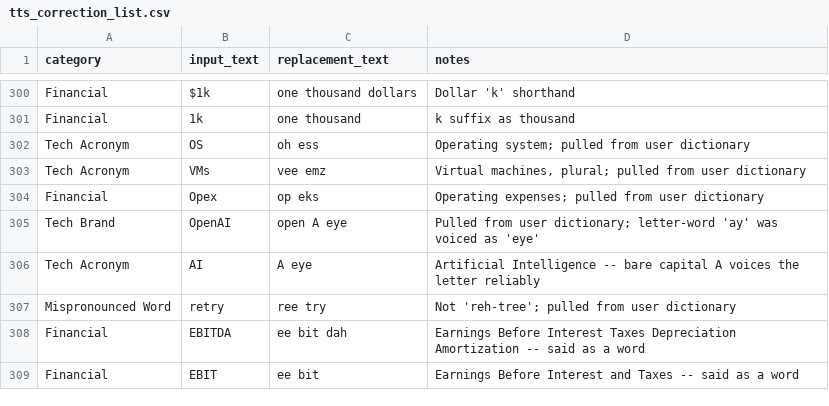
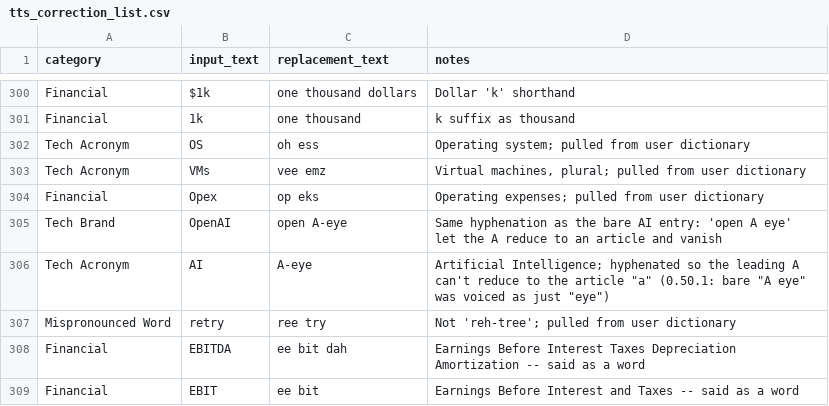
Before and after one commit to ttlequals0/Audicle, a CSV file: backend/app/defaults/tts_correction_list.csv, drawn as a sheet; only a part is shown, gaps mark what is left out.

Commit message:
Release 0.50.1: fix AI/LLM narration, expose all prompt kinds
"AI" was narrated as "eye". The respelling "A eye" put a bare capital A
before a vowel-initial word, where English reduces the article "a" to a
schwa, and Chatterbox took the article reading. Both entries are now
hyphenated ("A-eye", "open A-eye"). Normalization was never at fault: it
converted 27 of 27 instances in the episode that surfaced this.

"LLM" was narrated as "LM". Letter-spelled acronyms were deliberately
removed in 0.36.0 because Chatterbox says common ones natively, but the
pronunciation pass was inventing "L L M" anyway, against its instruction
to change only referenced terms, and the doubled letter collapsed. The
prompt now forbids letter-spacing any unreferenced acronym.

The prompt API hardcoded kind="cleanup", leaving the summary and
pronunciation prompts editable in code but unreachable for an operator
despite both having storage keys and packaged defaults. All three verbs
now take ?kind=, defaulting to cleanup so existing callers are unchanged.

Also makes the m016 migration test slice the list by name instead of a
trailing count, which broke on every migration added.

```diff
--- a/backend/app/defaults/tts_correction_list.csv
+++ b/backend/app/defaults/tts_correction_list.csv
@@ -304,4 +304,4 @@ Tech Acronym,VMs,vee emz,"Virtual machines, plural; pulled from user dictionary"
 Financial,Opex,op eks,Operating expenses; pulled from user dictionary
-Tech Brand,OpenAI,open A eye,Pulled from user dictionary; letter-word 'ay' was voiced as 'eye'
-Tech Acronym,AI,A eye,Artificial Intelligence -- bare capital A voices the letter reliably
+Tech Brand,OpenAI,open A-eye,"Same hyphenation as the bare AI entry: 'open A eye' let the A reduce to an article and vanish"
+Tech Acronym,AI,A-eye,"Artificial Intelligence; hyphenated so the leading A can't reduce to the article ""a"" (0.50.1: bare ""A eye"" was voiced as just ""eye"")"
 Mispronounced Word,retry,ree try,Not 'reh-tree'; pulled from user dictionary
```
Also changed, not shown: 15 other files.
